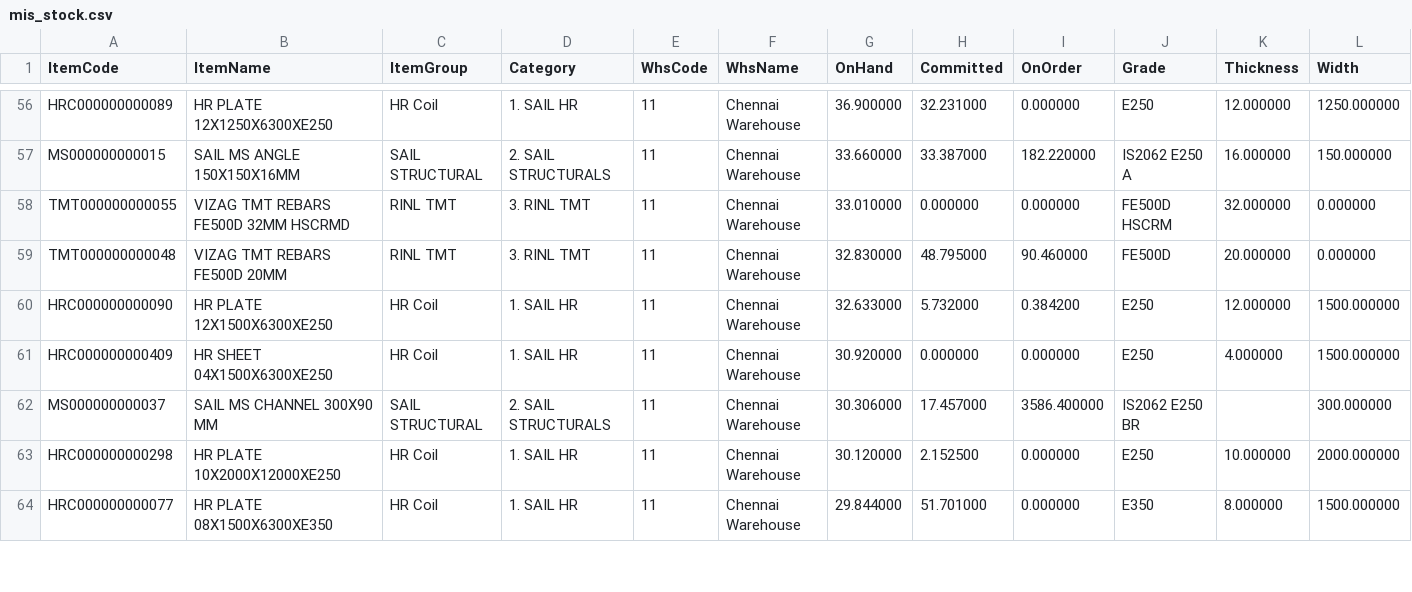
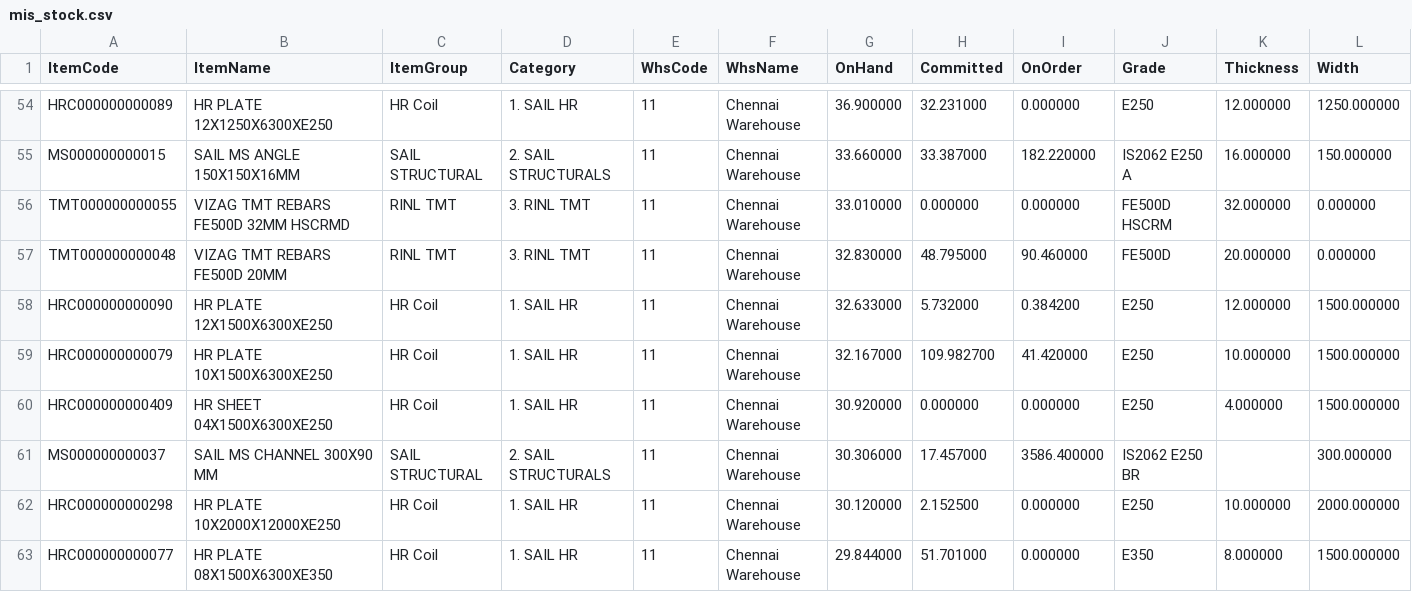
Before and after one commit to BSC23609/mis-portal, a CSV file: stock/mis_stock.csv, drawn as a sheet; only a part is shown, gaps mark what is left out; rows hold the shown columns only; the diff covers the shown part only; the diff names each change by its address in the sheet, - before the commit and + after, or states it on an @@ line.

```diff
--- a/stock/mis_stock.csv
+++ b/stock/mis_stock.csv
+row 59: HRC000000000079 | HR PLATE 10X1500X6300XE250 | HR Coil | 1. SAIL HR | 11 | Chennai Warehouse | 32.167000 | 109.982700 | 41.420000 | E250 | 10.000000 | 1500.000000
```
Also changed, not shown: 1 added row, 2 removed rows and 9 edited cells elsewhere in this file, stock/plates.csv, 3 other files.
